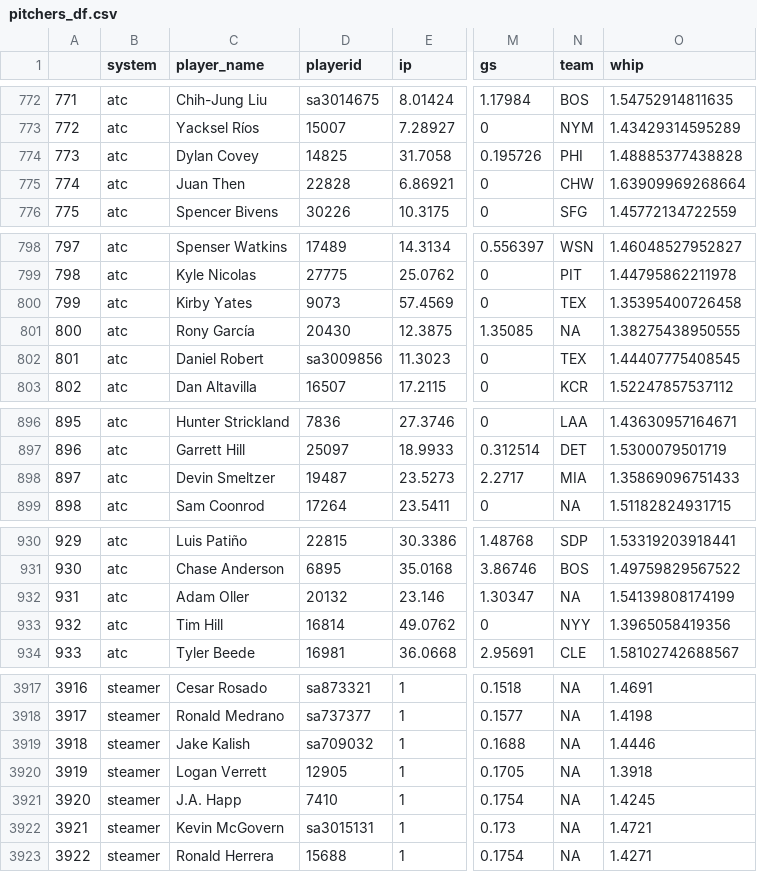
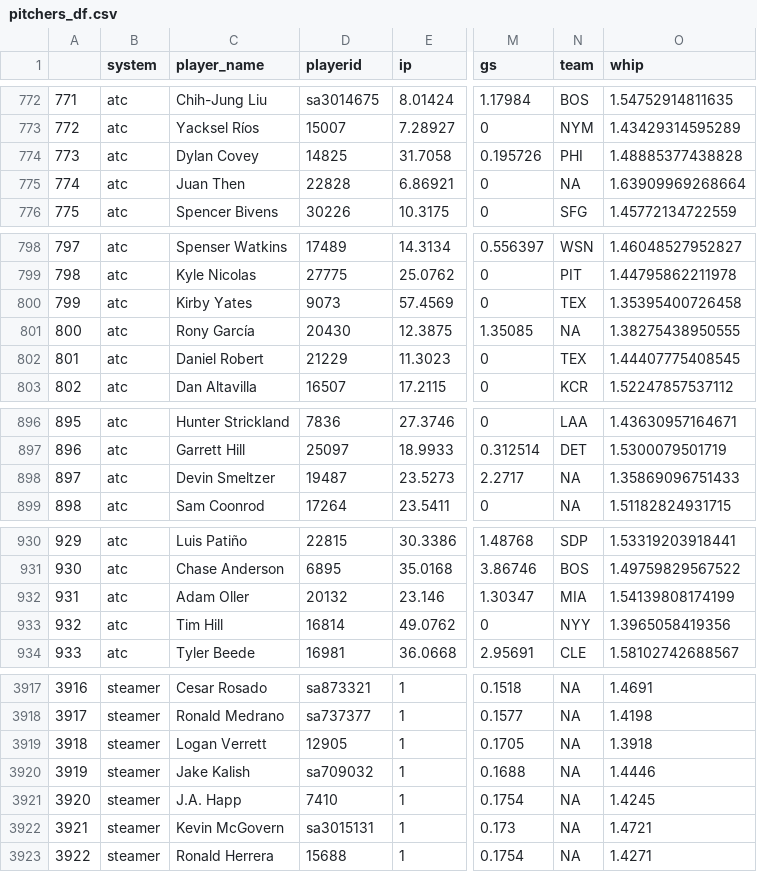
Before and after one commit to bdidds2/Betting, a CSV file: ottoneu/pitchers_df.csv, drawn as a sheet; only a part is shown, gaps mark what is left out; addresses are those after the commit; the diff covers the shown part only; the diff names each change by its address in the sheet, - before the commit and + after, or states it on an @@ line.

```diff
--- a/ottoneu/pitchers_df.csv
+++ b/ottoneu/pitchers_df.csv
-N775 (team): CHW
+N775 (team): NA
-D802 (playerid): sa3009856
+D802 (playerid): 21229
-N898 (team): MIA
+N898 (team): NA
-N932 (team): NA
+N932 (team): MIA
@@ column A renumbered between rows 3919 and 5324 @@
@@ row 3919 moved to row 3920: 3919 @@
```
Also changed, not shown: 2 moved rows and 19 edited cells elsewhere in this file, ottoneu/all_hitters.csv, ottoneu/bum_bum_pitchers.csv, 4 other files.
